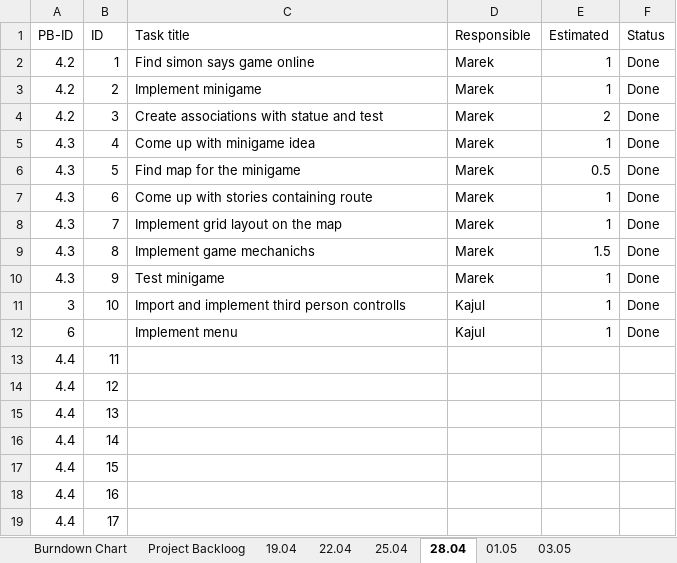
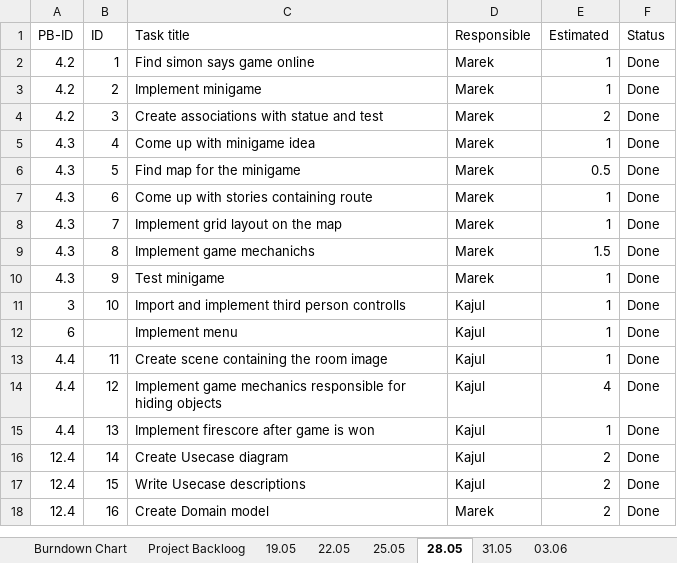
Before and after one commit to mareklowy/BrainPath-unity, an Excel workbook: Documentation/Scrum/Scrum.xlsx, sheet 28.05, drawn as a sheet; values as stored, in another font and other column widths than the file's, no borders; the diff names each change by its address in the sheet, - before the commit and + after, or states it on an @@ line.

```diff
--- a/Documentation/Scrum/Scrum.xlsx (sheet 28.05)
+++ b/Documentation/Scrum/Scrum.xlsx (sheet 28.05)
-sheet tab: 19.04
+sheet tab: 19.05
-sheet tab: 22.04
+sheet tab: 22.05
-sheet tab: 25.04
+sheet tab: 25.05
-sheet tab: 28.04
+sheet tab: 28.05
-sheet tab: 01.05
+sheet tab: 31.05
-sheet tab: 03.05
+sheet tab: 03.06
-C13 (Task title): (empty)
+C13 (Task title): Create scene containing the room image
-D13:D17 (Responsible): (empty)
+D13:D17 (Responsible): Kajul
-E13 (Estimated): (empty)
+E13 (Estimated): 1
-F13:F18 (Status): (empty)
+F13:F18 (Status): Done
-C14 (Task title): (empty)
+C14 (Task title): Implement game mechanics responsible for hiding objects
-E14 (Estimated): (empty)
+E14 (Estimated): 4
-C15 (Task title): (empty)
+C15 (Task title): Implement firescore after game is won
-E15 (Estimated): (empty)
+E15 (Estimated): 1
-A16:A18 (PB-ID): 4.4
+A16:A18 (PB-ID): 12.4
-C16 (Task title): (empty)
+C16 (Task title): Create Usecase diagram
-E16:E18 (Estimated): (empty)
+E16:E18 (Estimated): 2
-C17 (Task title): (empty)
+C17 (Task title): Write Usecase descriptions
-C18 (Task title): (empty)
+C18 (Task title): Create Domain model
-D18 (Responsible): (empty)
+D18 (Responsible): Marek
-row 19: 4.4 | 17
```
Also changed, not shown: sheet 31.05, sheet Burndown Chart, sheet 03.06, sheet Project Backloog, formulas that keep their value, charts or pictures, 17 other files.
